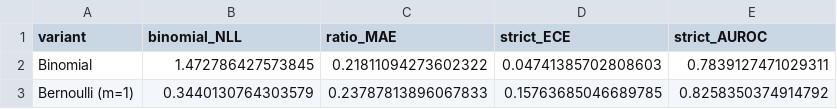
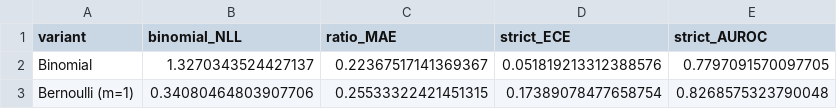
Before and after one commit to yunseopshin/LLM_S_UQ, a CSV file: sentence_uq/results/setup_2/ablation_binomial_vs_bernoulli.csv, drawn as a sheet.

```diff
--- a/sentence_uq/results/setup_2/ablation_binomial_vs_bernoulli.csv
+++ b/sentence_uq/results/setup_2/ablation_binomial_vs_bernoulli.csv
@@ -1,3 +1,3 @@
 variant,binomial_NLL,ratio_MAE,strict_ECE,strict_AUROC
-Binomial,1.472786427573845,0.21811094273602322,0.04741385702808603,0.7839127471029311
-Bernoulli (m=1),0.3440130764303579,0.23787813896067833,0.15763685046689785,0.8258350374914792
+Binomial,1.3270343524427137,0.22367517141369367,0.051819213312388576,0.7797091570097705
+Bernoulli (m=1),0.34080464803907706,0.25533322421451315,0.17389078477658754,0.8268575323790048
```
Also changed, not shown: sentence_uq/results/setup_2/ablation_bayesian_vs_point.csv, 51 other files.
